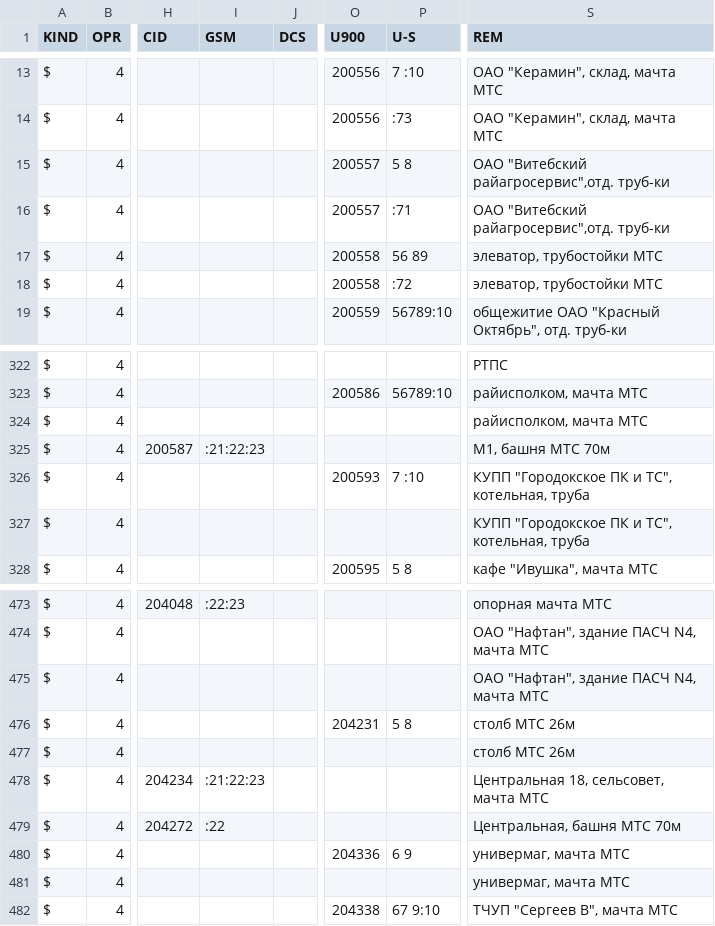
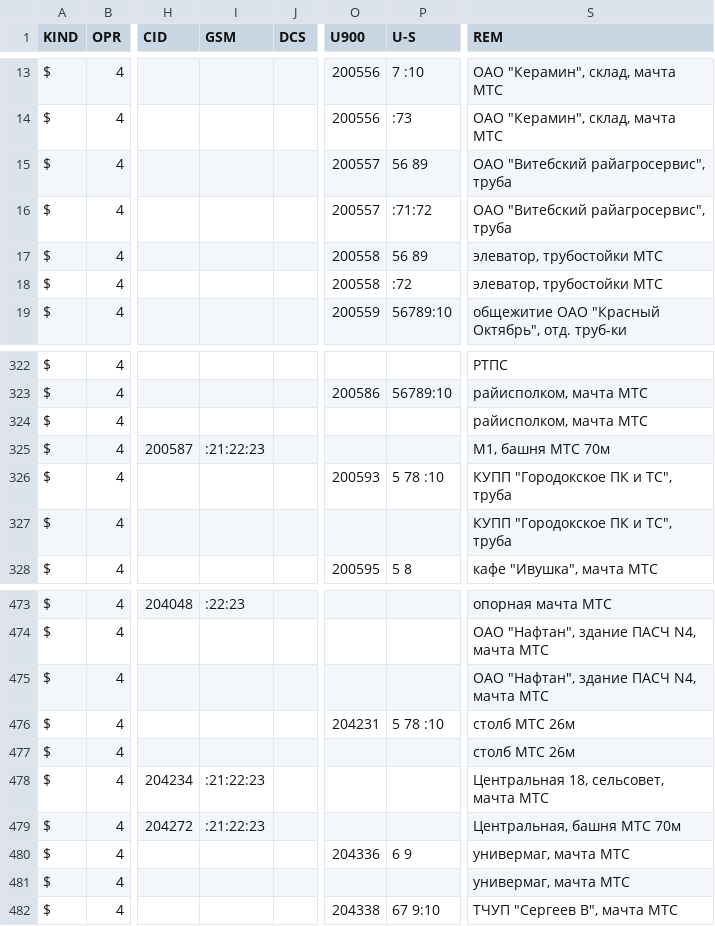
Before and after one commit to BYCellDatabase/csv, a CSV file: beCloud/Vitebsk.csv, drawn as a sheet; only a part is shown, gaps mark what is left out; the diff names each change by its address in the sheet, - before the commit and + after, or states it on an @@ line.

Commit message:
3 files | M MTS/Vitebsk.csv, M Velcom/Vitebsk.csv, M beCloud/Vitebsk.csv

```diff
--- a/beCloud/Vitebsk.csv
+++ b/beCloud/Vitebsk.csv
-P15 (U-S): 5 8
+P15 (U-S): 56 89
-S15:S16 (REM): ОАО "Витебский райагросервис",отд. труб-ки
+S15:S16 (REM): ОАО "Витебский райагросервис", труба
-P16 (U-S): :71
+P16 (U-S): :71:72
-P326 (U-S): 7 :10
+P326 (U-S): 5 78 :10
-S326:S327 (REM): КУПП "Городокское ПК и ТС", котельная, труба
+S326:S327 (REM): КУПП "Городокское ПК и ТС", труба
-P476 (U-S): 5 8
+P476 (U-S): 5 78 :10
-I479 (GSM): :22
+I479 (GSM): :21:22:23
```
Also changed, not shown: MTS/Vitebsk.csv, Velcom/Vitebsk.csv.
